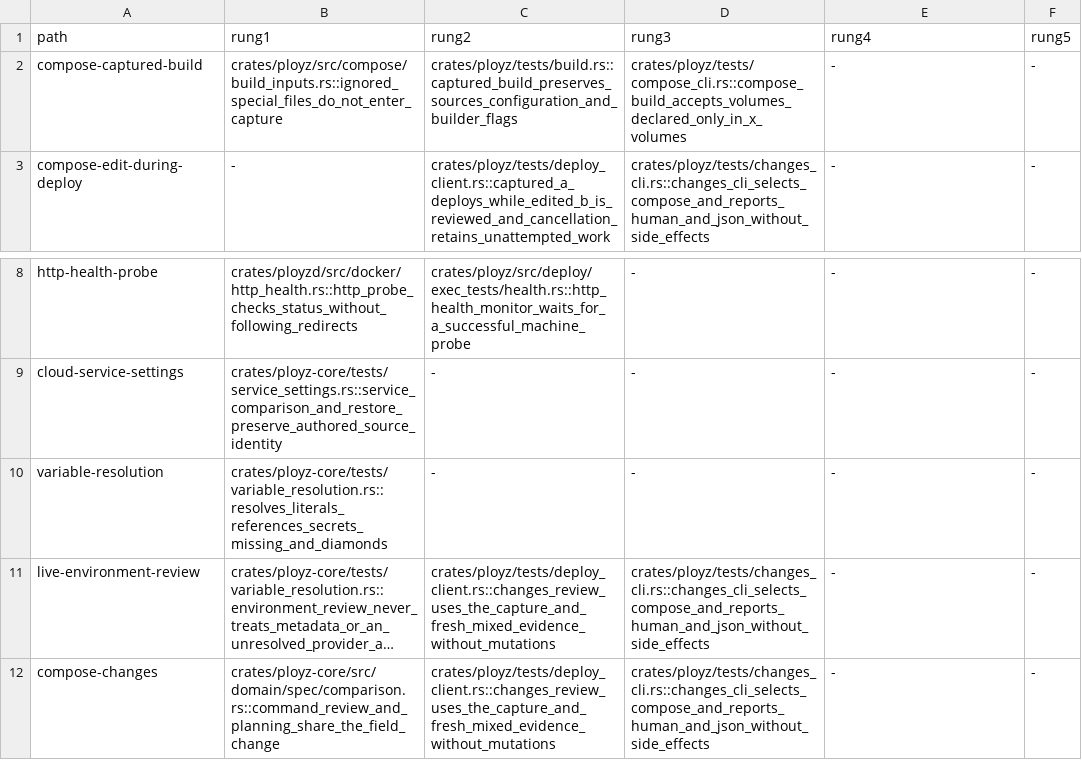
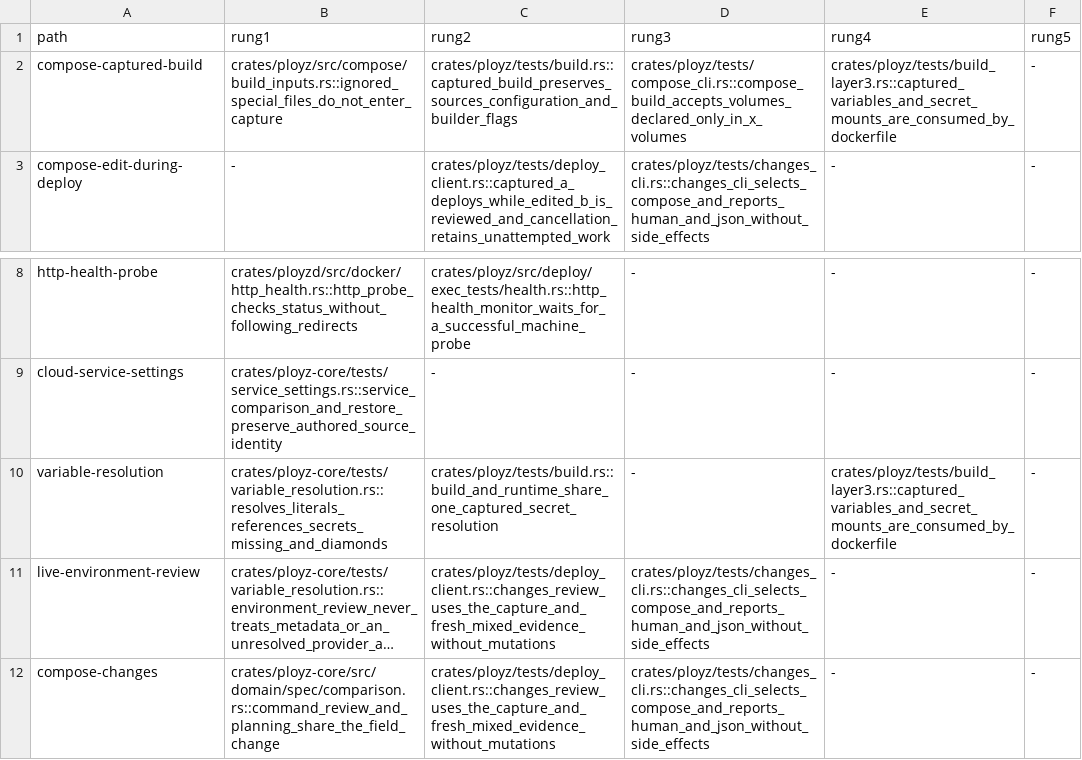
Before and after one commit to getployz/ployz2, a TSV file: evidence/product-paths.tsv, drawn as a sheet; only a part is shown, gaps mark what is left out; long unchanged cells end in …; the diff names each change by its address in the sheet, - before the commit and + after, or states it on an @@ line.

```diff
--- a/evidence/product-paths.tsv
+++ b/evidence/product-paths.tsv
-E2 (rung4): -
+E2 (rung4): crates/ployz/tests/build_layer3.rs::captured_variables_and_secret_mounts_are_consumed_by_dockerfile
-C10 (rung2): -
+C10 (rung2): crates/ployz/tests/build.rs::build_and_runtime_share_one_captured_secret_resolution
-E10 (rung4): -
+E10 (rung4): crates/ployz/tests/build_layer3.rs::captured_variables_and_secret_mounts_are_consumed_by_dockerfile
```
Also changed, not shown: 10 other files.
